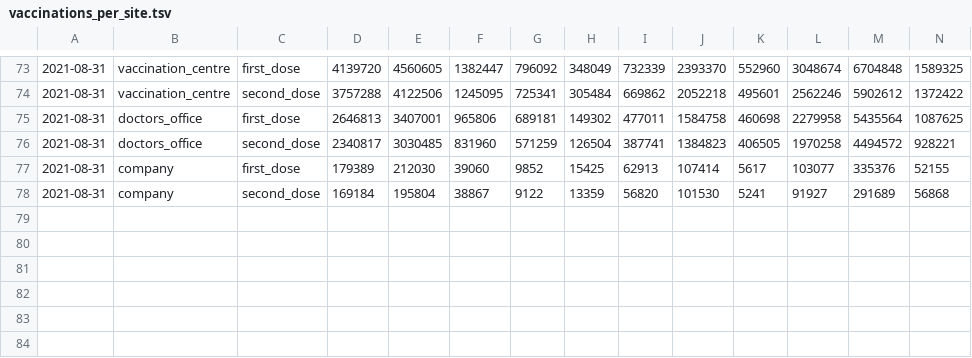
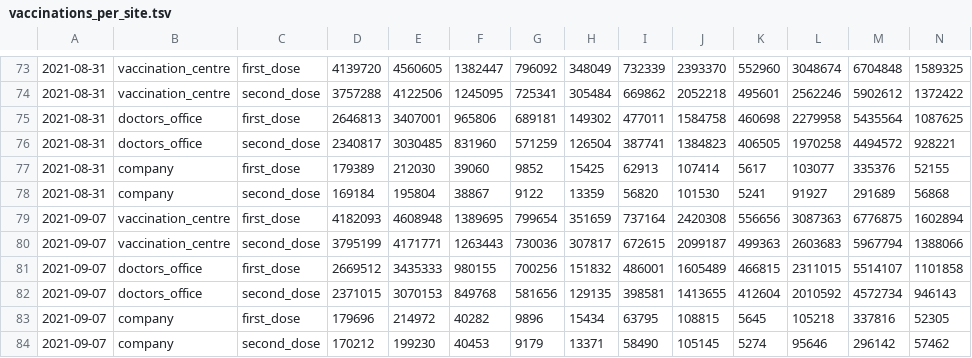
Before and after one commit to w-flo/impfungs-charts, a TSV file: vaccinations_per_site.tsv, drawn as a sheet; only a part is shown, gaps mark what is left out; rows hold the shown columns only; the diff names each change by its address in the sheet, - before the commit and + after, or states it on an @@ line.

```diff
--- a/vaccinations_per_site.tsv
+++ b/vaccinations_per_site.tsv
+row 79: 2021-09-07 | vaccination_centre | first_dose | 4182093 | 4608948 | 1389695 | 799654 | 351659 | 737164 | 2420308 | 556656 | 3087363 | 6776875 | 1602894
+row 80: 2021-09-07 | vaccination_centre | second_dose | 3795199 | 4171771 | 1263443 | 730036 | 307817 | 672615 | 2099187 | 499363 | 2603683 | 5967794 | 1388066
+row 81: 2021-09-07 | doctors_office | first_dose | 2669512 | 3435333 | 980155 | 700256 | 151832 | 486001 | 1605489 | 466815 | 2311015 | 5514107 | 1101858
+row 82: 2021-09-07 | doctors_office | second_dose | 2371015 | 3070153 | 849768 | 581656 | 129135 | 398581 | 1413655 | 412604 | 2010592 | 4572734 | 946143
+row 83: 2021-09-07 | company | first_dose | 179696 | 214972 | 40282 | 9896 | 15434 | 63795 | 108815 | 5645 | 105218 | 337816 | 52305
+row 84: 2021-09-07 | company | second_dose | 170212 | 199230 | 40453 | 9179 | 13371 | 58490 | 105145 | 5274 | 95646 | 296142 | 57462
```
Also changed, not shown: germany_deliveries_timeseries_v2.tsv.
